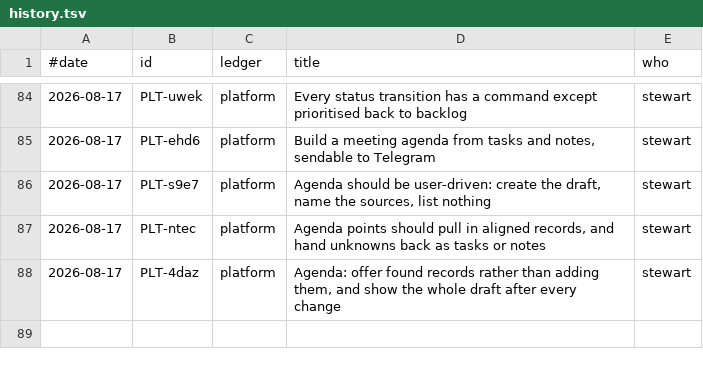
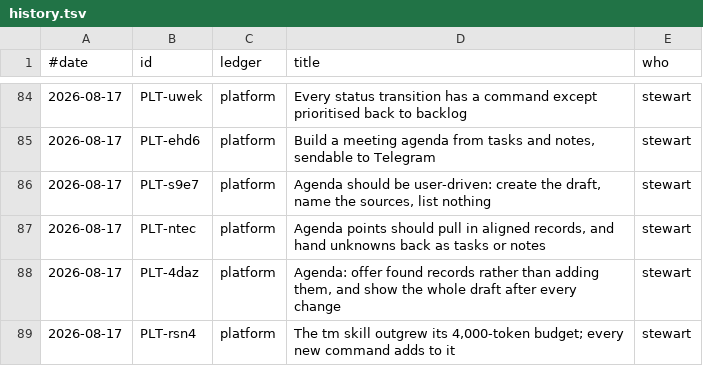
Before and after one commit to stewartmegaw/llmeep, a TSV file: llmeep/tasks/_tooling/history.tsv, drawn as a sheet; only a part is shown, gaps mark what is left out; the diff names each change by its address in the sheet, - before the commit and + after, or states it on an @@ line.

```diff
--- a/llmeep/tasks/_tooling/history.tsv
+++ b/llmeep/tasks/_tooling/history.tsv
+row 89: 2026-08-17 | PLT-rsn4 | platform | The tm skill outgrew its 4,000-token budget; every new command adds to it | stewart
```
Also changed, not shown: 7 other files.
